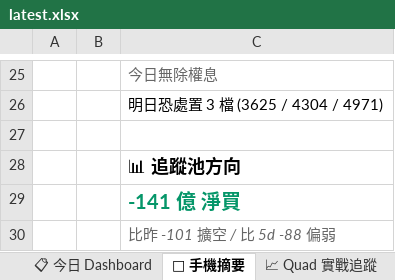
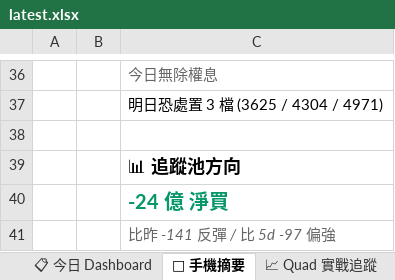
Before and after one commit to EdwardYY1224/CHIP_RADAR_TW, an Excel workbook: data/reports/latest.xlsx, sheet 📱 手機摘要, drawn as a sheet; only a part is shown, gaps mark what is left out; values as stored, in another font and other column widths than the file's, no borders; addresses are those after the commit; the diff covers the shown part only; the diff names each change by its address in the sheet, - before the commit and + after, or states it on an @@ line.

```diff
--- a/data/reports/latest.xlsx (sheet 📱 手機摘要)
+++ b/data/reports/latest.xlsx (sheet 📱 手機摘要)
-C40: -141 億 淨買
+C40: -24 億 淨買
-C41: 比昨 -101 擴空 / 比 5d -88 偏弱
+C41: 比昨 -141 反彈 / 比 5d -97 偏強
```
Also changed, not shown: 11 added rows, 13 edited cells and cell formats elsewhere in this sheet, sheet 📋 今日 Dashboard, sheet 20260918, sheet 📌 Pinned Master 追蹤, other sheet tabs, data/reports/chip_radar_2026-09.xlsx, 34 other files.
